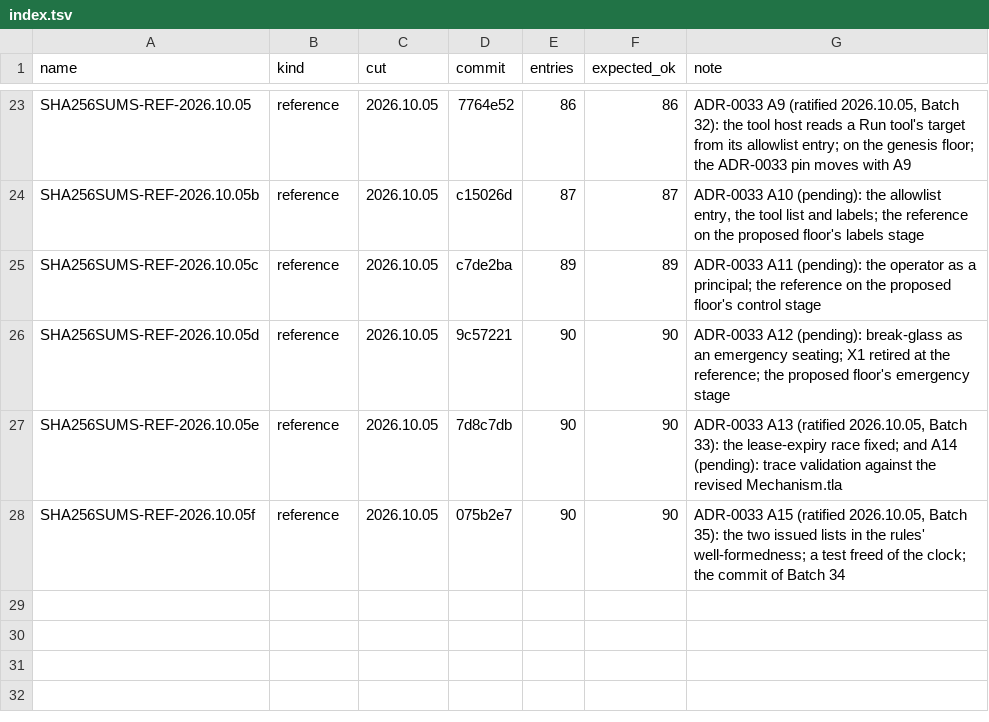
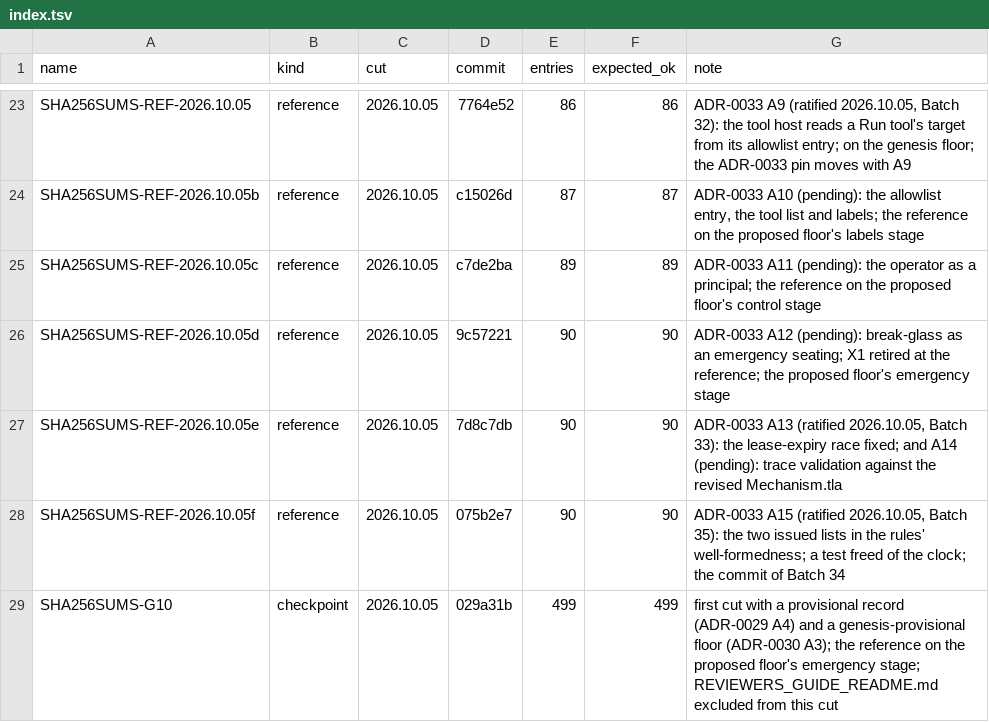
Before and after one commit to scottcochran/TOPAK, a TSV file: manifests/index.tsv, drawn as a sheet; only a part is shown, gaps mark what is left out.

Commit message:
Narrative against G10: ToO revision 14, glossary, architecture description rev 2, reviewer's guide; G10 index row

```diff
--- a/manifests/index.tsv
+++ b/manifests/index.tsv
@@ -28 +28,2 @@ SHA256SUMS-REF-2026.10.05e	reference	2026.10.05	7d8c7db	90	90	ADR-0033 A13 (rati
 SHA256SUMS-REF-2026.10.05f	reference	2026.10.05	075b2e7	90	90	ADR-0033 A15 (ratified 2026.10.05, Batch 35): the two issued lists in the rules' well-formedness; a test freed of the clock; the commit of Batch 34
+SHA256SUMS-G10	checkpoint	2026.10.05	029a31b	499	499	first cut with a provisional record (ADR-0029 A4) and a genesis-provisional floor (ADR-0030 A3); the reference on the proposed floor's emergency stage; REVIEWERS_GUIDE_README.md excluded from this cut
```
Also changed, not shown: 7 other files.
